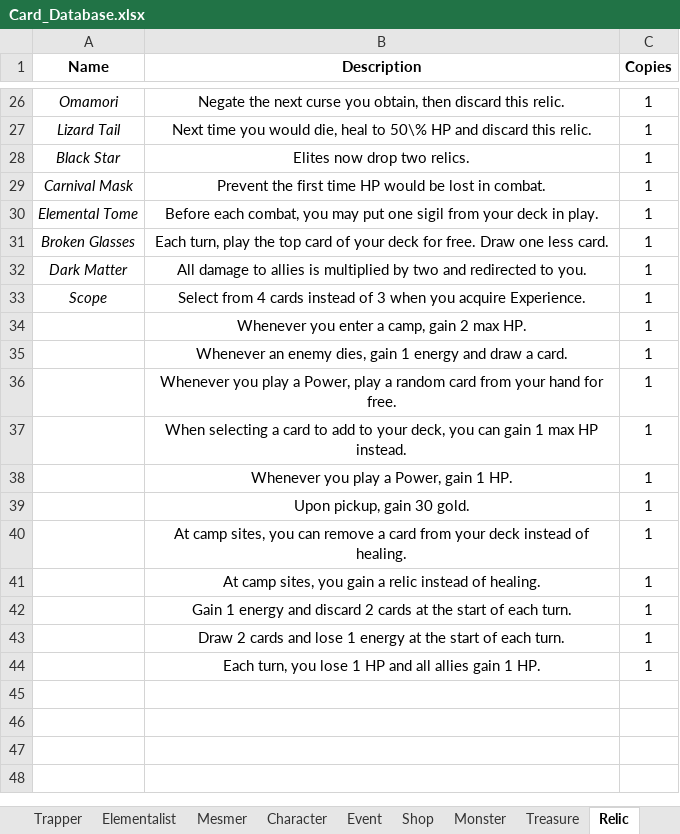
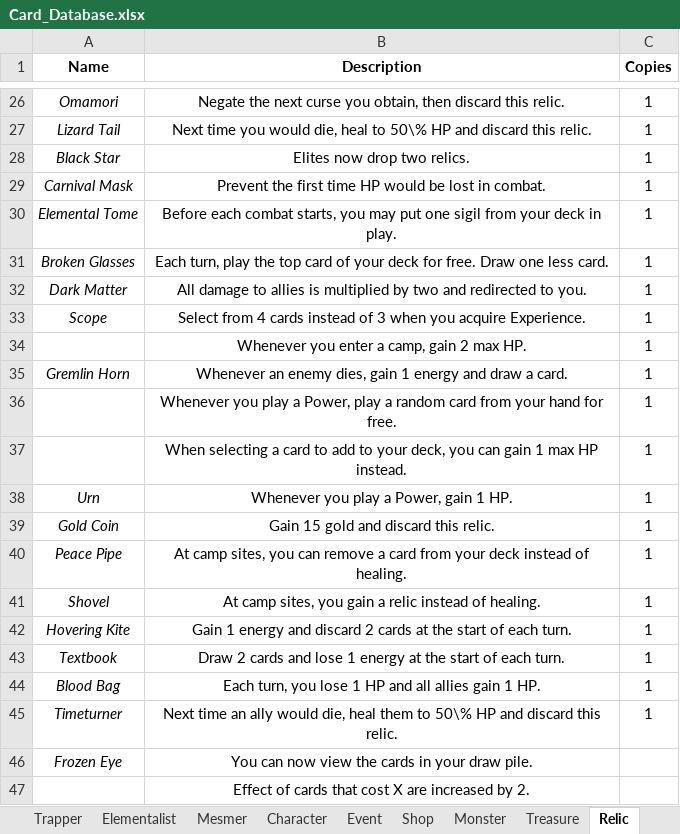
Before and after one commit to OhEvolve/ExperimentalGameBalance, an Excel workbook: Card_Database.xlsx, sheet Relic, drawn as a sheet; only a part is shown, gaps mark what is left out; values as stored, in another font and other column widths than the file's, no borders; removed rows and columns are numbered as before the commit, all else as after; the diff names each change by its address in the sheet, - before the commit and + after, or states it on an @@ line.

```diff
--- a/Card_Database.xlsx (sheet Relic)
+++ b/Card_Database.xlsx (sheet Relic)
-B30 (Description): Before each combat, you may…
+B30 (Description): Before each combat starts, you may…
-A35 (Name): (empty)
+A35 (Name): Gremlin Horn
-A38 (Name): (empty)
+A38 (Name): Urn
-row 39:  | Upon pickup, gain 30 gold. | 1
+row 39: Gold Coin | Gain 15 gold and discard this relic. | 1
-A40 (Name): (empty)
+A40 (Name): Peace Pipe
-A41 (Name): (empty)
+A41 (Name): Shovel
-A42 (Name): (empty)
+A42 (Name): Hovering Kite
-A43 (Name): (empty)
+A43 (Name): Textbook
-A44 (Name): (empty)
+A44 (Name): Blood Bag
+row 45: Timeturner | Next time an ally would die, heal them to 50\% HP and discard this relic. | 1
+row 46: Frozen Eye | You can now view the cards in your draw pile.
+row 47:  | Effect of cards that cost X are increased by 2.
```
Also changed, not shown: sheet Mesmer, sheet Trapper, sheet Event, sheet Elementalist.
